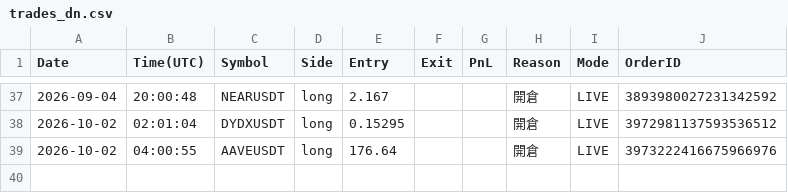
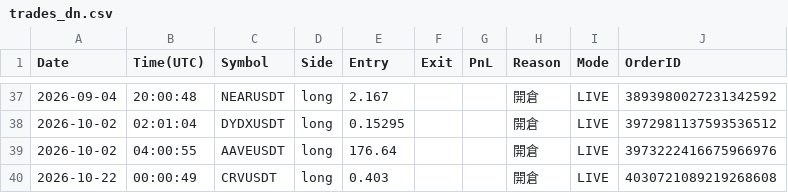
Before and after one commit to RobertChu1996/claude-tradingview-mcp-trading, a CSV file: trades_dn.csv, drawn as a sheet; only a part is shown, gaps mark what is left out.

```diff
--- a/trades_dn.csv
+++ b/trades_dn.csv
@@ -39 +39,2 @@ Date,Time(UTC),Symbol,Side,Entry,Exit,PnL,Reason,Mode,OrderID
 2026-10-02,04:00:55,AAVEUSDT,long,176.64,,,開倉,LIVE,3973222416675966976
+2026-10-22,00:00:49,CRVUSDT,long,0.403,,,開倉,LIVE,4030721089219268608
```
Also changed, not shown: 3 other files.
